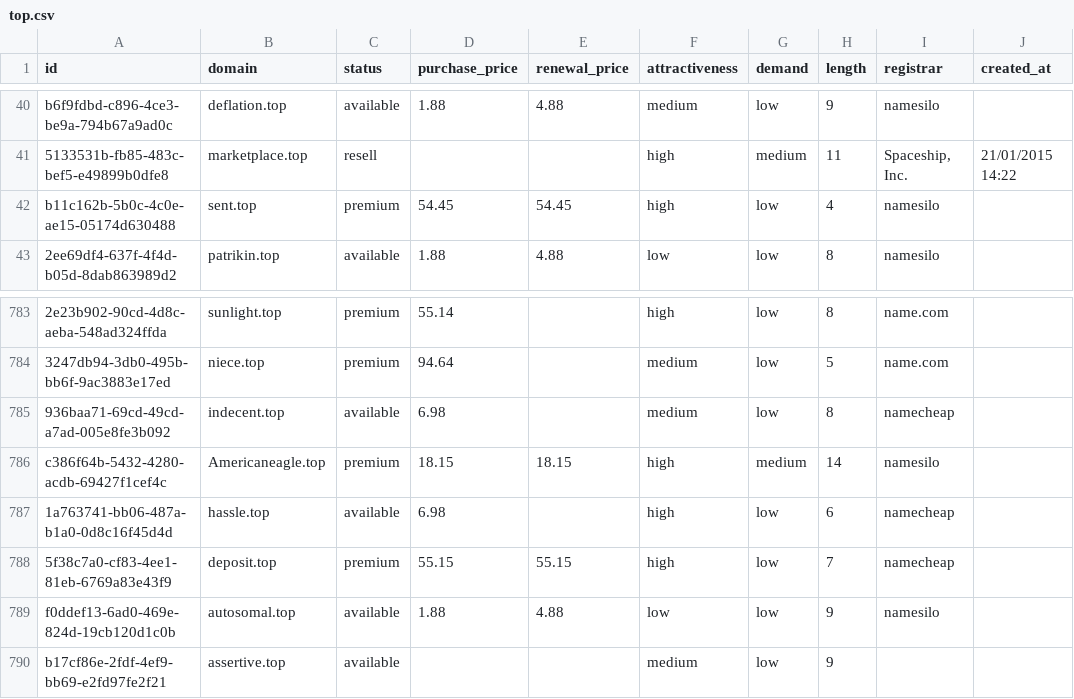
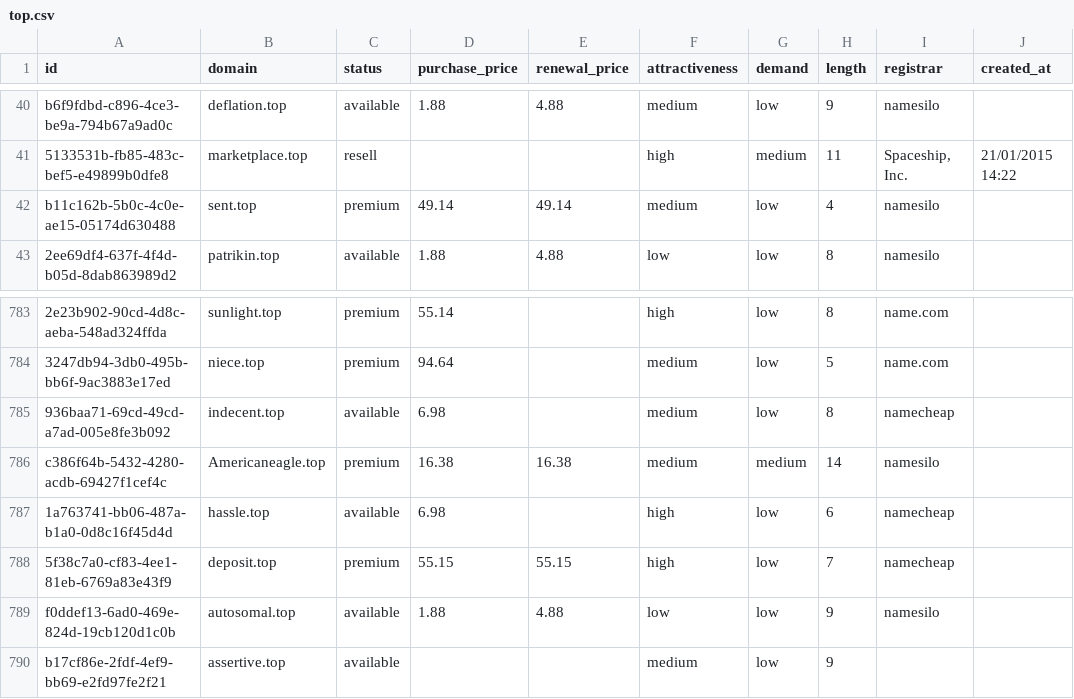
Before and after one commit to UniqueDomains/top-oneword-domains, a CSV file: top.csv, drawn as a sheet; only a part is shown, gaps mark what is left out; the diff names each change by its address in the sheet, - before the commit and + after, or states it on an @@ line.

Commit message:
Domains update

```diff
--- a/top.csv
+++ b/top.csv
-D42 (purchase_price): 54.45
+D42 (purchase_price): 49.14
-E42 (renewal_price): 54.45
+E42 (renewal_price): 49.14
-F42 (attractiveness): high
+F42 (attractiveness): medium
-D786 (purchase_price): 18.15
+D786 (purchase_price): 16.38
-E786 (renewal_price): 18.15
+E786 (renewal_price): 16.38
-F786 (attractiveness): high
+F786 (attractiveness): medium
```
Also changed, not shown: 4 other files.
